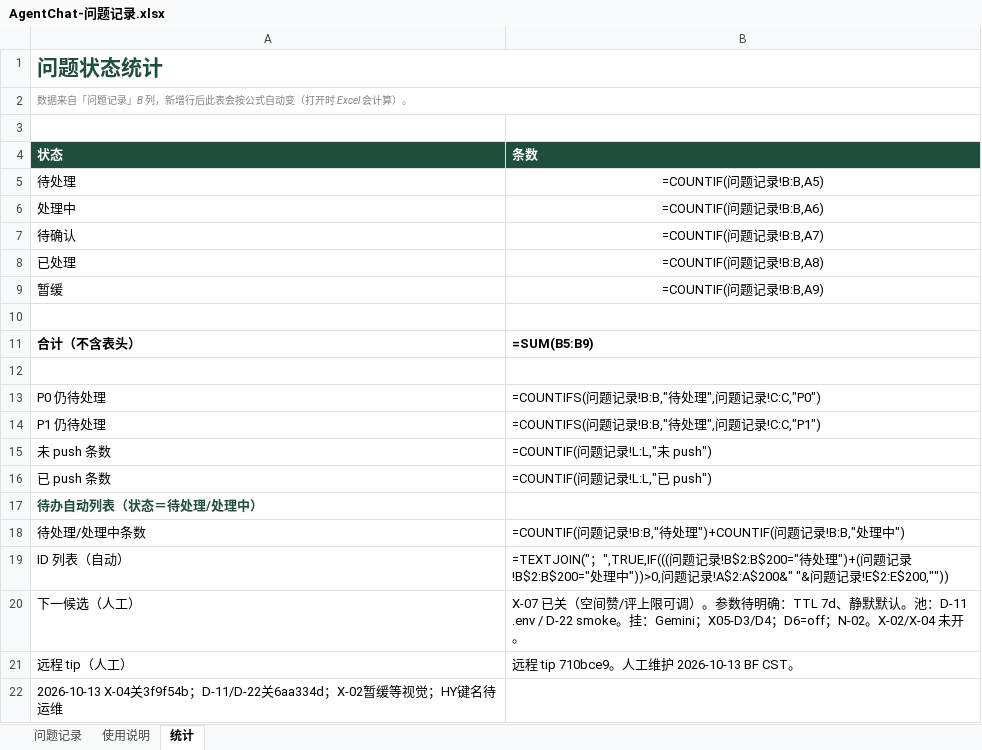
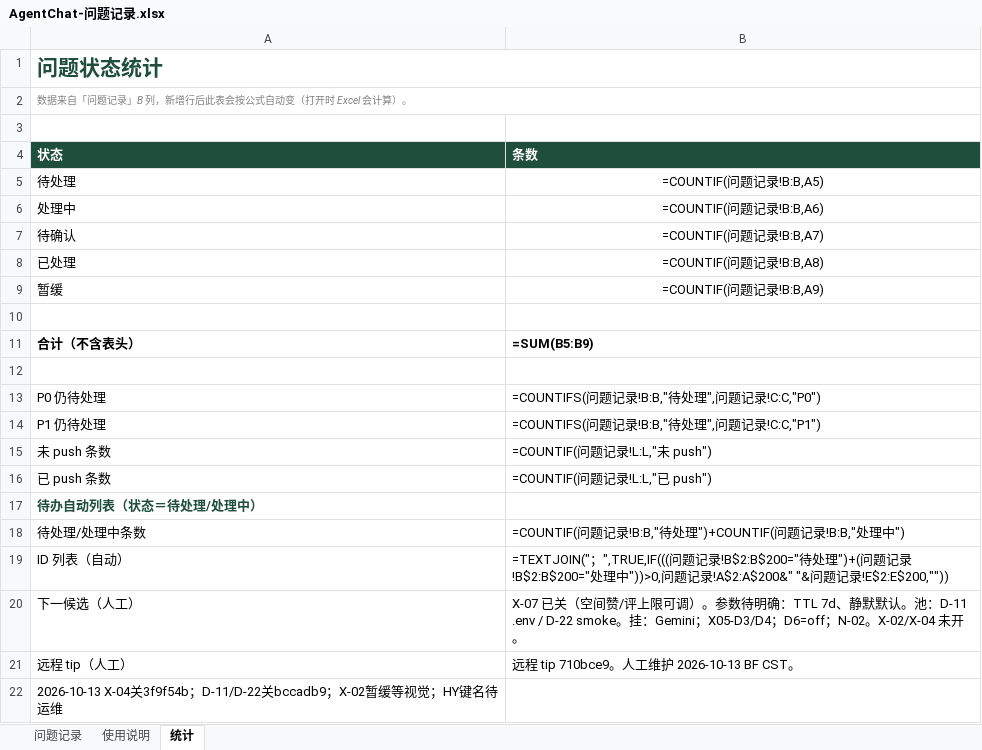
Before and after one commit to 2020638630/agent-chat, an Excel workbook: docs/product/AgentChat-问题记录.xlsx, sheet 统计, drawn as a sheet; values as stored, in another font and other column widths than the file's, no borders; formulas without a stored value are shown as written; charts and pictures not drawn; the diff names each change by its address in the sheet, - before the commit and + after, or states it on an @@ line.

```diff
--- a/docs/product/AgentChat-问题记录.xlsx (sheet 统计)
+++ b/docs/product/AgentChat-问题记录.xlsx (sheet 统计)
-A22 (状态): …D-11/D-22关6aa334d；X-02…
+A22 (状态): …D-11/D-22关bccadb9；X-02…
```
Also changed, not shown: sheet 问题记录, 1 other file.
